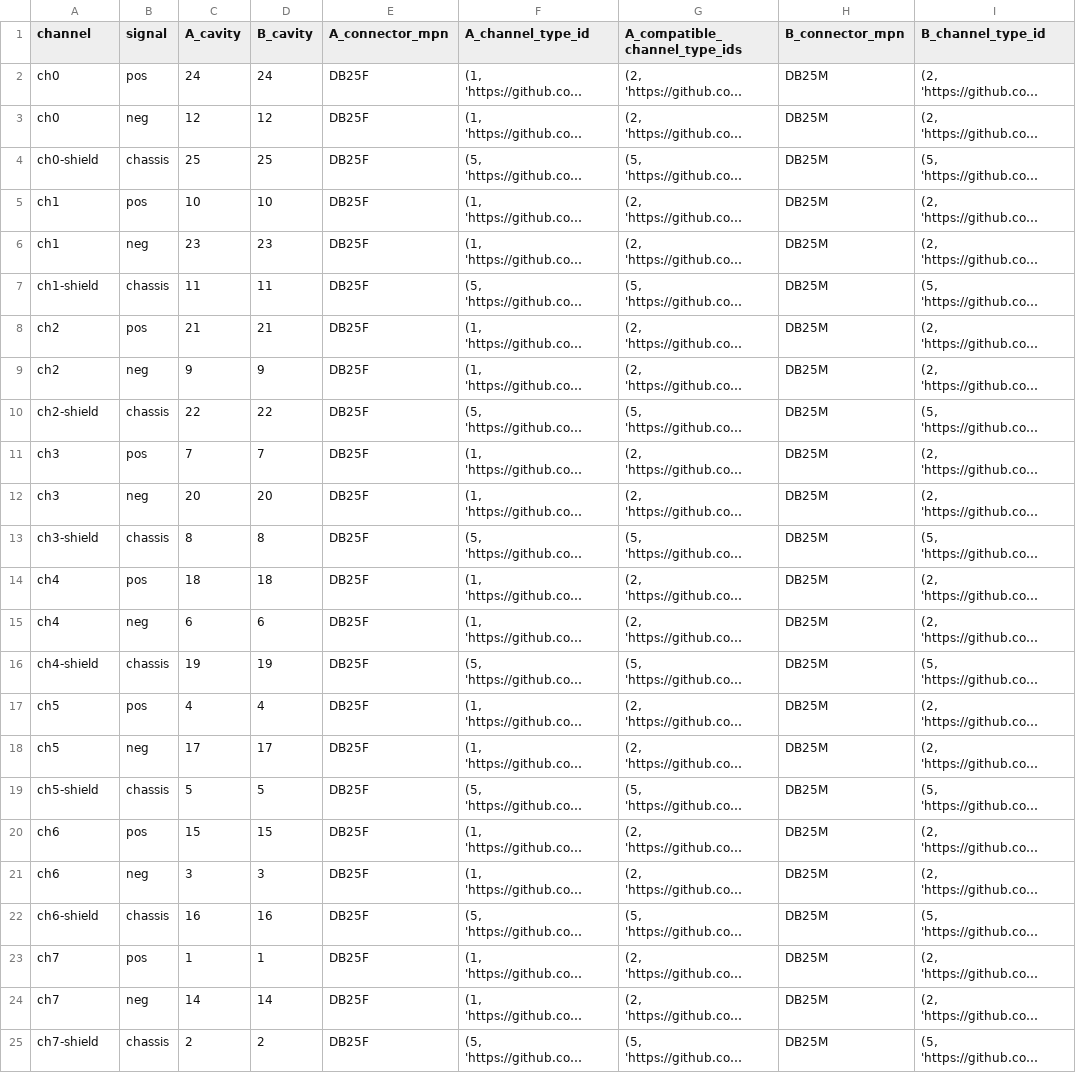
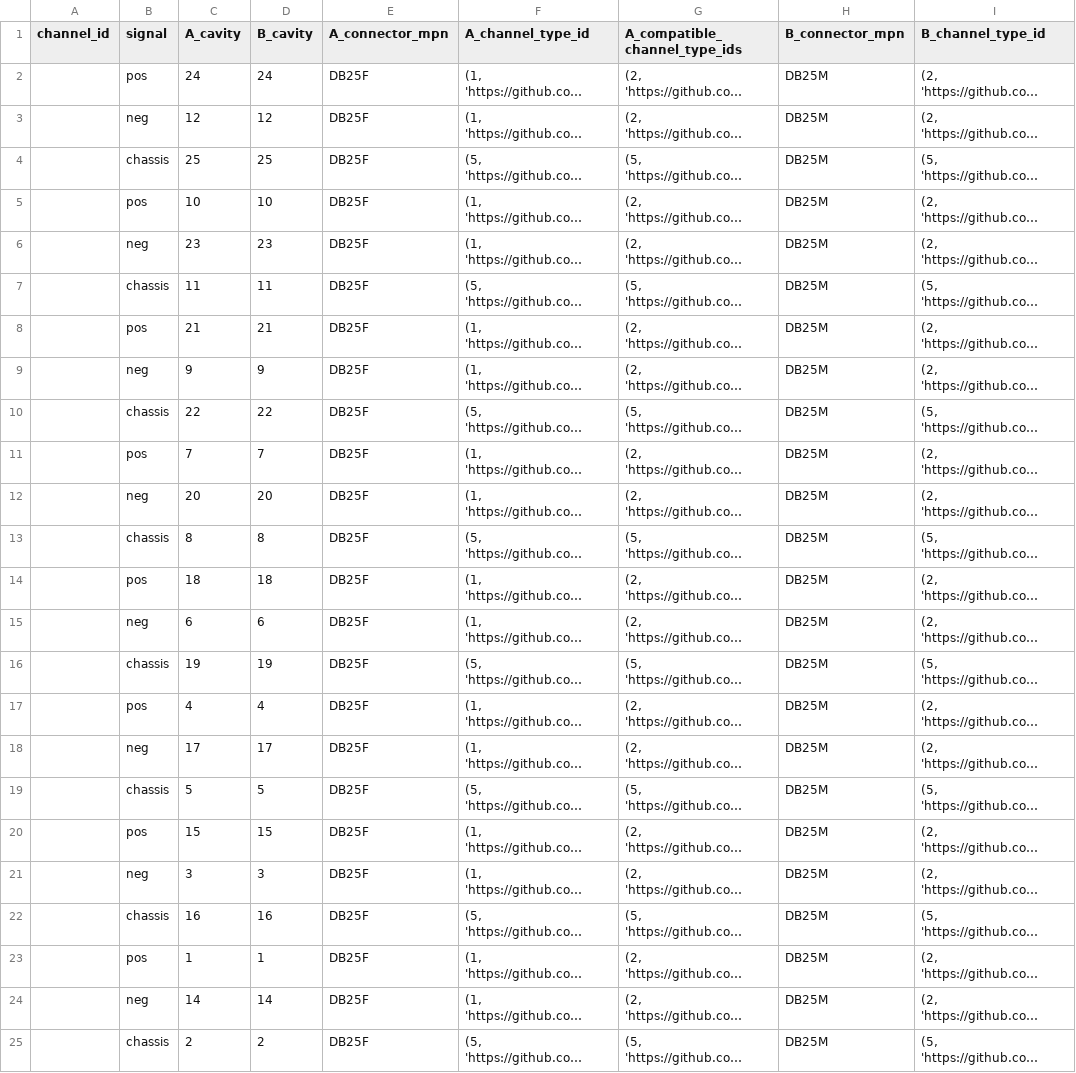
Before and after one commit to harnice/Harnice, a TSV file: disconnects/db25/audio/tascam-db25/tascam-db25-rev1/tascam-db25-rev1-signals_list.tsv, drawn as a sheet; only a part is shown; long unchanged cells end in …; the diff names each change by its address in the sheet, - before the commit and + after, or states it on an @@ line.

```diff
--- a/disconnects/db25/audio/tascam-db25/tascam-db25-rev1/tascam-db25-rev1-signals_list.tsv
+++ b/disconnects/db25/audio/tascam-db25/tascam-db25-rev1/tascam-db25-rev1-signals_list.tsv
-A1: channel
+A1: channel_id
-A2:A3 (channel_id): ch0
+A2:A3 (channel_id): (empty)
-A4 (channel_id): ch0-shield
+A4 (channel_id): (empty)
-A5:A6 (channel_id): ch1
+A5:A6 (channel_id): (empty)
-A7 (channel_id): ch1-shield
+A7 (channel_id): (empty)
-A8:A9 (channel_id): ch2
+A8:A9 (channel_id): (empty)
-A10 (channel_id): ch2-shield
+A10 (channel_id): (empty)
-A11:A12 (channel_id): ch3
+A11:A12 (channel_id): (empty)
-A13 (channel_id): ch3-shield
+A13 (channel_id): (empty)
-A14:A15 (channel_id): ch4
+A14:A15 (channel_id): (empty)
-A16 (channel_id): ch4-shield
+A16 (channel_id): (empty)
-A17:A18 (channel_id): ch5
+A17:A18 (channel_id): (empty)
-A19 (channel_id): ch5-shield
+A19 (channel_id): (empty)
-A20:A21 (channel_id): ch6
+A20:A21 (channel_id): (empty)
-A22 (channel_id): ch6-shield
+A22 (channel_id): (empty)
-A23:A24 (channel_id): ch7
+A23:A24 (channel_id): (empty)
-A25 (channel_id): ch7-shield
+A25 (channel_id): (empty)
```
Also changed, not shown: devices/pro_audio/applied_research_and_technology/726787/726787-rev1/726787-rev1-signals_list.tsv, devices/pro_audio/applied_research_and_technology/726787/726787-revision_history.tsv, 16 other files.
